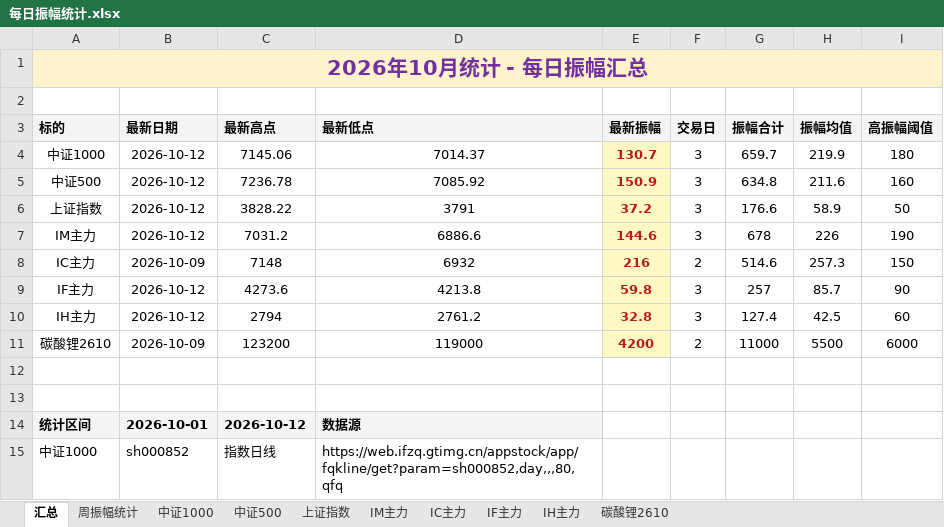
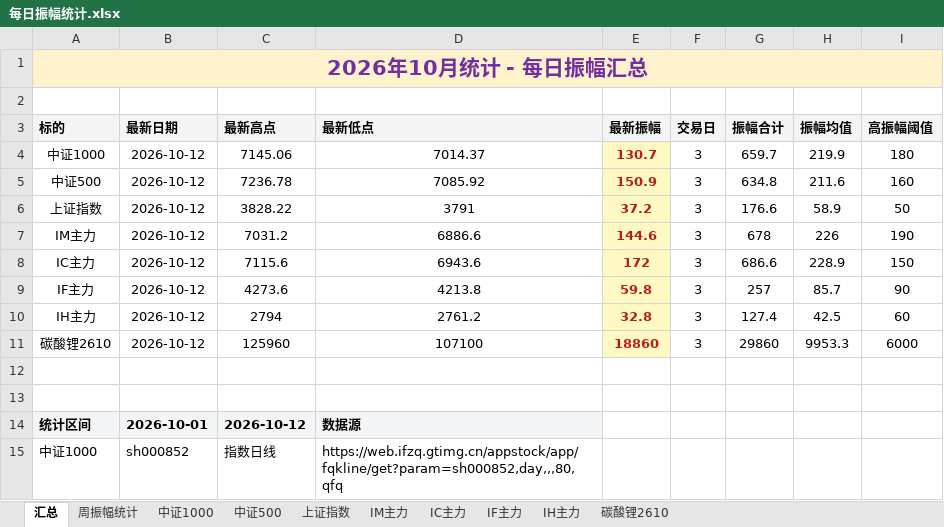
Before and after one commit to iputao-design/futures-amplitude-web, an Excel workbook: 每日振幅统计.xlsx, sheet 汇总, drawn as a sheet; only a part is shown; values as stored, in another font and other column widths than the file's, no borders; removed rows and columns are numbered as before the commit, all else as after; the diff names each change by its address in the sheet, - before the commit and + after, or states it on an @@ line.

```diff
--- a/每日振幅统计.xlsx (sheet 汇总)
+++ b/每日振幅统计.xlsx (sheet 汇总)
-row 8: IC主力 | 2026-10-09 | 7148 | 6932 | 216 | 2 | 514.6 | 257.3 | 150
+row 8: IC主力 | 2026-10-12 | 7115.6 | 6943.6 | 172 | 3 | 686.6 | 228.9 | 150
-row 11: 碳酸锂2610 | 2026-10-09 | 123200 | 119000 | 4200 | 2 | 11000 | 5500 | 6000
+row 11: 碳酸锂2610 | 2026-10-12 | 125960 | 107100 | 18860 | 3 | 29860 | 9953.3 | 6000
```
Also changed, not shown: sheet 周振幅统计, sheet IC主力, sheet 碳酸锂2610, formulas that keep their value, 每日振幅统计_2026.xlsx, 5 other files.
